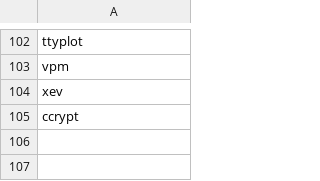
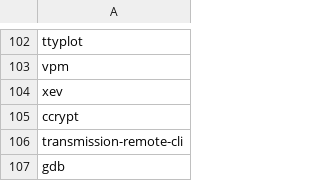
Before and after one commit to jyand/xrc, a CSV file: Void/voidbasics.csv, drawn as a sheet; only a part is shown, gaps mark what is left out.

Commit message:
pkg list updated

```diff
--- a/Void/voidbasics.csv
+++ b/Void/voidbasics.csv
@@ -105 +105,3 @@ xev
 ccrypt
+transmission-remote-cli
+gdb
```
Also changed, not shown: 2 other files.
